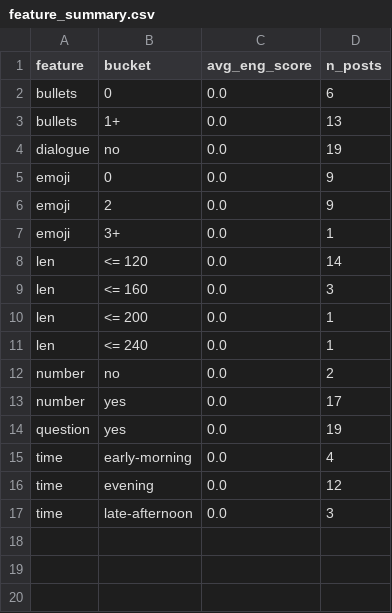
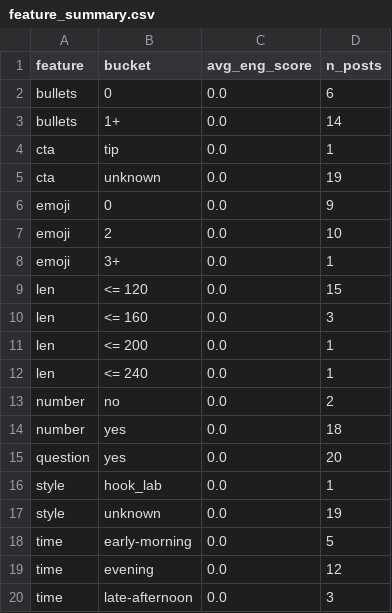
Before and after one commit to nikopastore/cf-autopost-feed, a CSV file: analytics/feature_summary.csv, drawn as a sheet.

```diff
--- a/analytics/feature_summary.csv
+++ b/analytics/feature_summary.csv
@@ -2,8 +2,9 @@ feature,bucket,avg_eng_score,n_posts
 bullets,0,0.0,6
-bullets,1+,0.0,13
-dialogue,no,0.0,19
+bullets,1+,0.0,14
+cta,tip,0.0,1
+cta,unknown,0.0,19
 emoji,0,0.0,9
-emoji,2,0.0,9
+emoji,2,0.0,10
 emoji,3+,0.0,1
-len,<= 120,0.0,14
+len,<= 120,0.0,15
 len,<= 160,0.0,3
@@ -12,5 +13,7 @@ len,<= 240,0.0,1
 number,no,0.0,2
-number,yes,0.0,17
-question,yes,0.0,19
-time,early-morning,0.0,4
+number,yes,0.0,18
+question,yes,0.0,20
+style,hook_lab,0.0,1
+style,unknown,0.0,19
+time,early-morning,0.0,5
 time,evening,0.0,12
```
Also changed, not shown: analytics/posts_features.csv, 2 other files.
